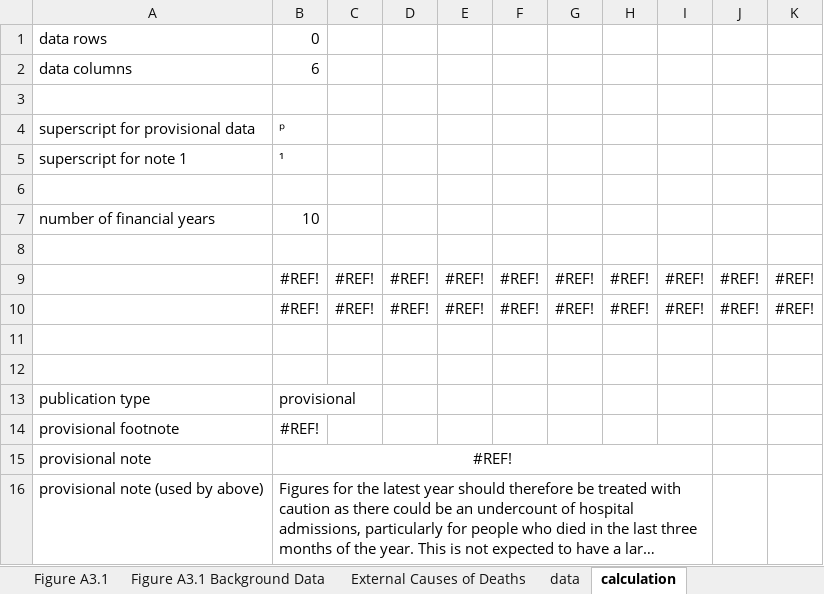
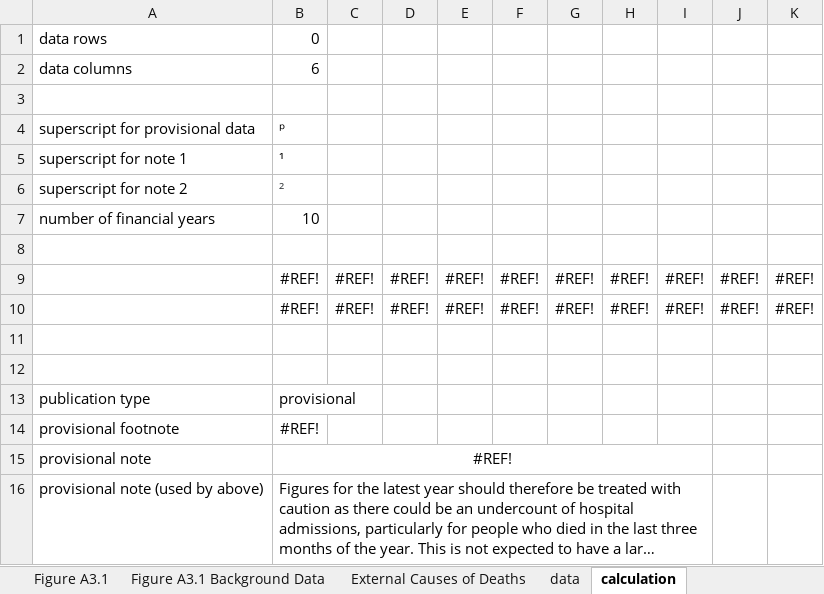
Before and after one commit to Public-Health-Scotland/end-of-life-pub, an Excel workbook: reference-files/figures-template.xlsx, sheet calculation, drawn as a sheet; long unchanged cells end in …; values as stored, in another font and other column widths than the file's, no borders; the diff names each change by its address in the sheet, - before the commit and + after, or states it on an @@ line.

```diff
--- a/reference-files/figures-template.xlsx (sheet calculation)
+++ b/reference-files/figures-template.xlsx (sheet calculation)
-row 6: (empty)
+row 6: superscript for note 2 | ²
```
Also changed, not shown: sheet Notes, sheet Figure 5, sheet Figure 4, sheet Figure 5 Background Data, sheet Figure 4 Background Data, sheet Figure 2 Background Data, 1 more sheet, formulas that keep their value, reference-files/qom-template.xlsx.
